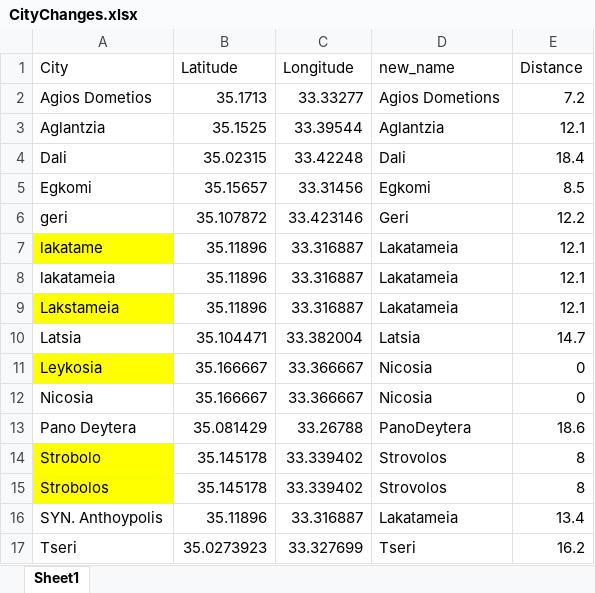
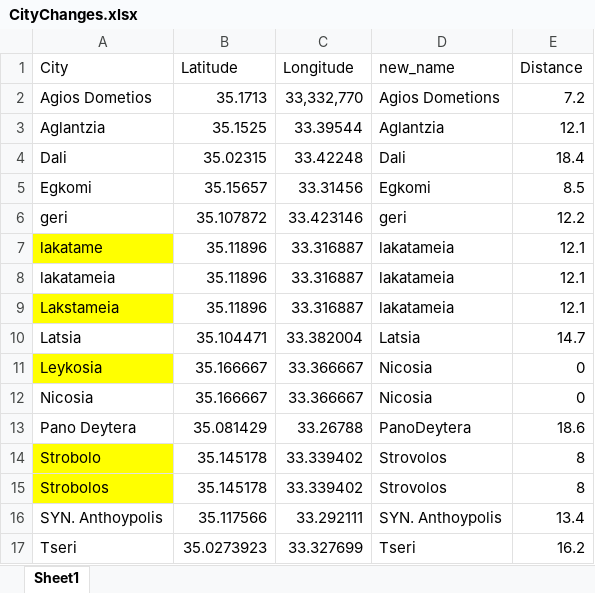
Before and after one commit to pmfs-alves/BCDS_Proj2_MktBasket, an Excel workbook: data/CityChanges.xlsx, sheet Sheet1, drawn as a sheet; values as stored, in another font and other column widths than the file's, no borders; the diff names each change by its address in the sheet, - before the commit and + after, or states it on an @@ line.

```diff
--- a/data/CityChanges.xlsx (sheet Sheet1)
+++ b/data/CityChanges.xlsx (sheet Sheet1)
-C2 (Longitude): 33.33277
+C2 (Longitude): 33,332,770
-D6 (new_name): Geri
+D6 (new_name): geri
-D7:D9 (new_name): Lakatameia
+D7:D9 (new_name): lakatameia
-B16 (Latitude): 35.11896
+B16 (Latitude): 35.117566
-C16 (Longitude): 33.316887
+C16 (Longitude): 33.292111
-D16 (new_name): Lakatameia
+D16 (new_name): SYN. Anthoypolis
```
Also changed, not shown: 1 other file.
